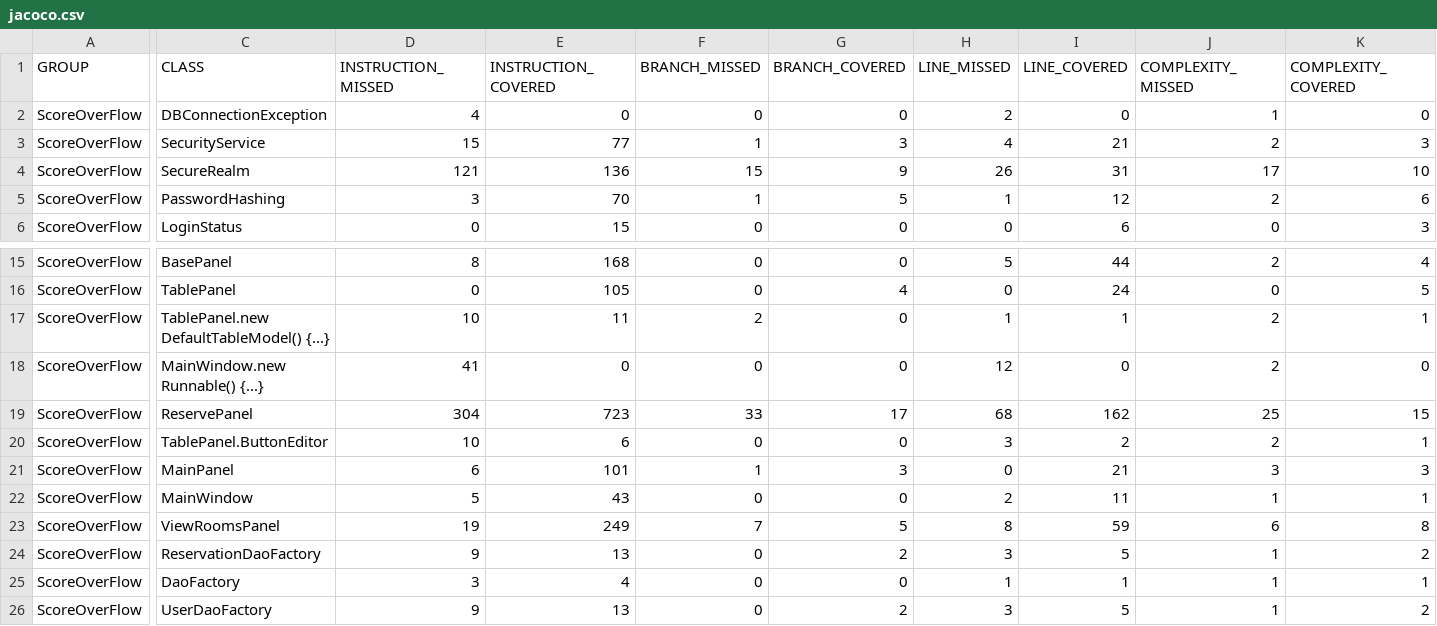
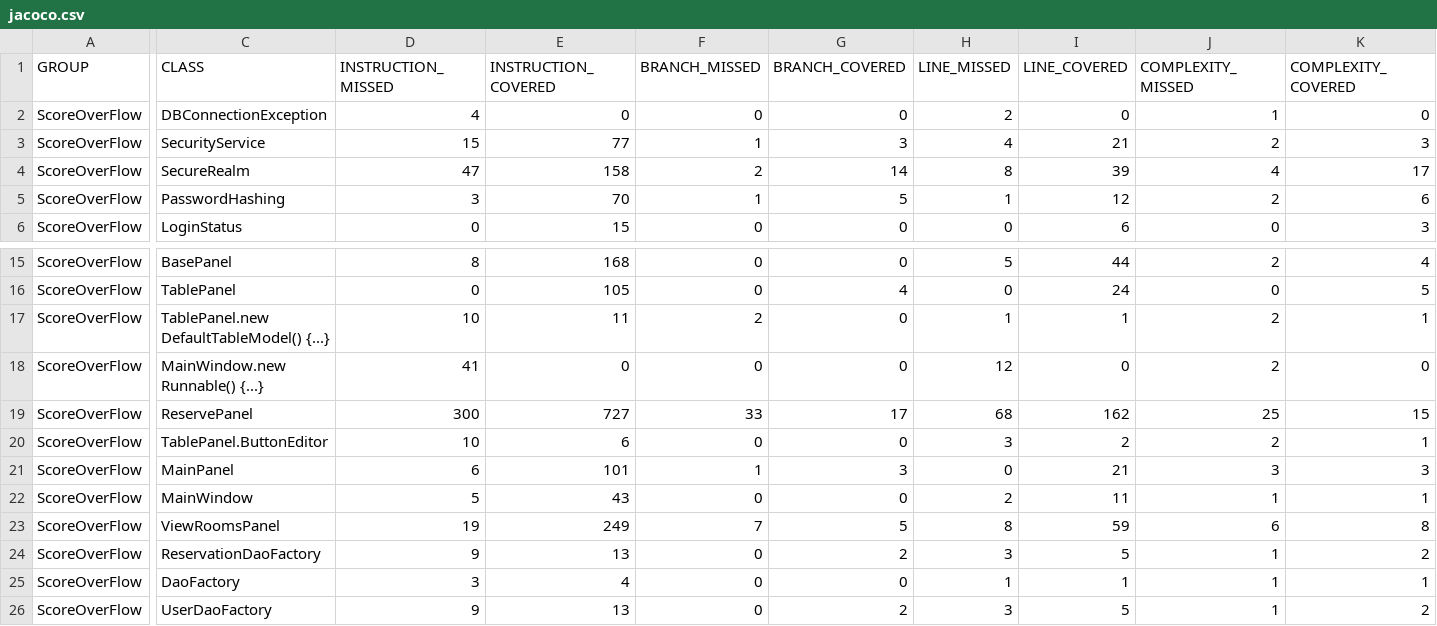
Before and after one commit to Zichuan-Wang/ScoreOverFlow, a CSV file: reports/jacoco/jacoco.csv, drawn as a sheet; only a part is shown, gaps mark what is left out; the diff covers the shown part only; the diff names each change by its address in the sheet, - before the commit and + after, or states it on an @@ line.

```diff
--- a/reports/jacoco/jacoco.csv
+++ b/reports/jacoco/jacoco.csv
-D4 (INSTRUCTION_MISSED): 121
+D4 (INSTRUCTION_MISSED): 47
-E4 (INSTRUCTION_COVERED): 136
+E4 (INSTRUCTION_COVERED): 158
-F4 (BRANCH_MISSED): 15
+F4 (BRANCH_MISSED): 2
-G4 (BRANCH_COVERED): 9
+G4 (BRANCH_COVERED): 14
-H4 (LINE_MISSED): 26
+H4 (LINE_MISSED): 8
-I4 (LINE_COVERED): 31
+I4 (LINE_COVERED): 39
-J4 (COMPLEXITY_MISSED): 17
+J4 (COMPLEXITY_MISSED): 4
-K4 (COMPLEXITY_COVERED): 10
+K4 (COMPLEXITY_COVERED): 17
-D19 (INSTRUCTION_MISSED): 304
+D19 (INSTRUCTION_MISSED): 300
-E19 (INSTRUCTION_COVERED): 723
+E19 (INSTRUCTION_COVERED): 727
```
Also changed, not shown: 2 edited cells elsewhere in this file, 34 other files.
